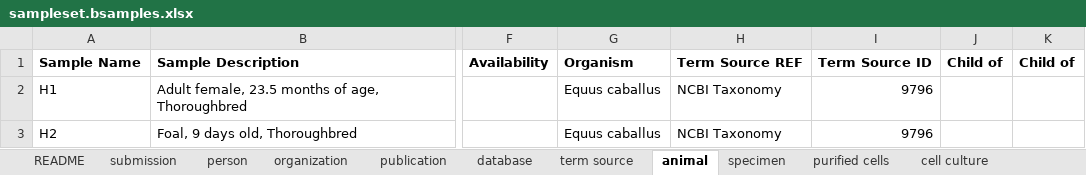
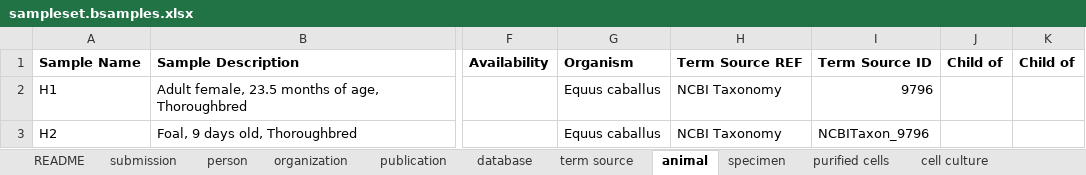
Before and after one commit to FAANG/dcc-validate-metadata, an Excel workbook: t/data/Excel/sampleset.bsamples.xlsx, sheet animal, drawn as a sheet; only a part is shown, gaps mark what is left out; values as stored, in another font and other column widths than the file's, no borders; the diff names each change by its address in the sheet, - before the commit and + after, or states it on an @@ line.

```diff
--- a/t/data/Excel/sampleset.bsamples.xlsx (sheet animal)
+++ b/t/data/Excel/sampleset.bsamples.xlsx (sheet animal)
-I3: 9796
+I3: NCBITaxon_9796
```
Also changed, not shown: sheet purified cells, 2 other files.
